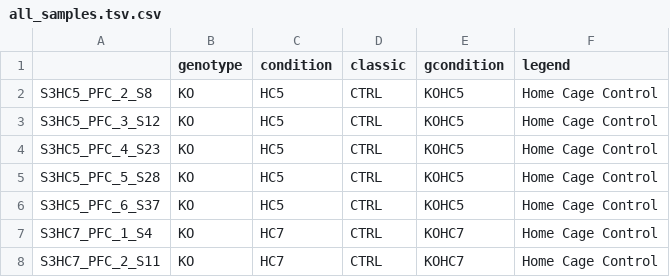
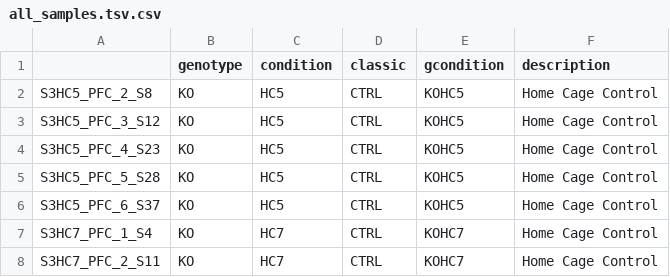
Before and after one commit to drighelli/peixoto, a CSV file: design/all_samples.tsv.csv, drawn as a sheet; only a part is shown.

```diff
--- a/design/all_samples.tsv.csv
+++ b/design/all_samples.tsv.csv
@@ -1,2 +1,2 @@
-	genotype	condition	classic	gcondition	legend
+	genotype	condition	classic	gcondition	description
 S3HC5_PFC_2_S8	KO	HC5	CTRL	KOHC5	Home Cage Control
```
Also changed, not shown: 8 other files.
